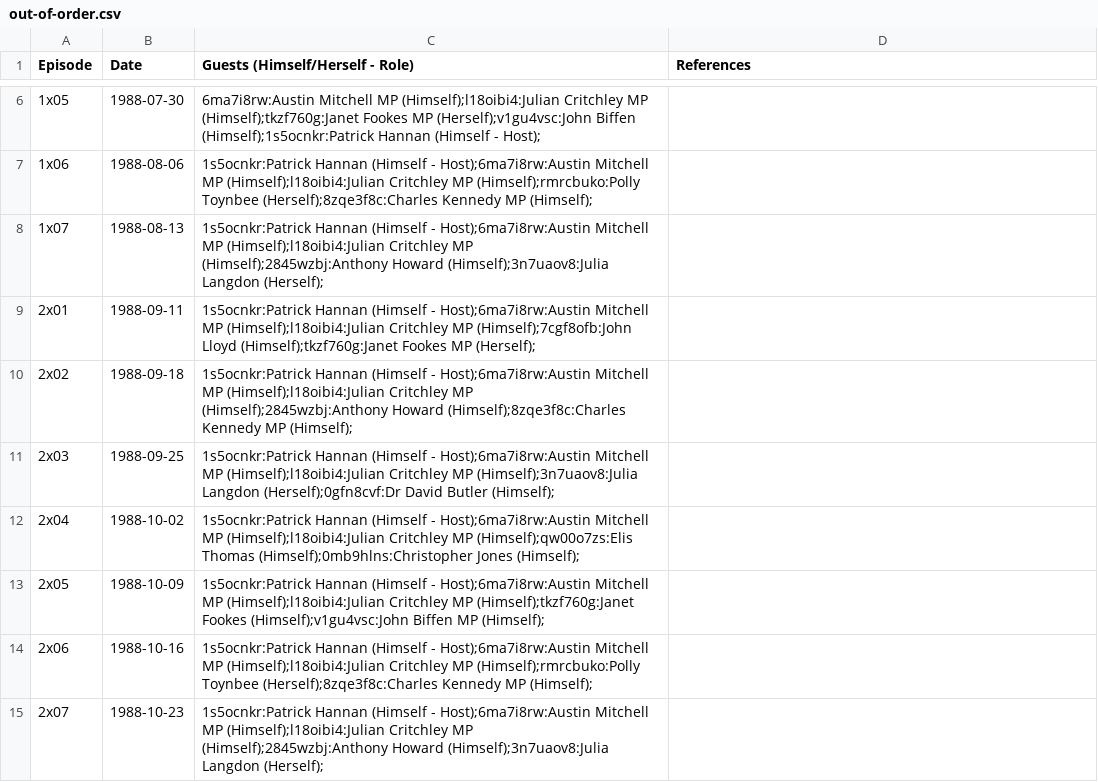
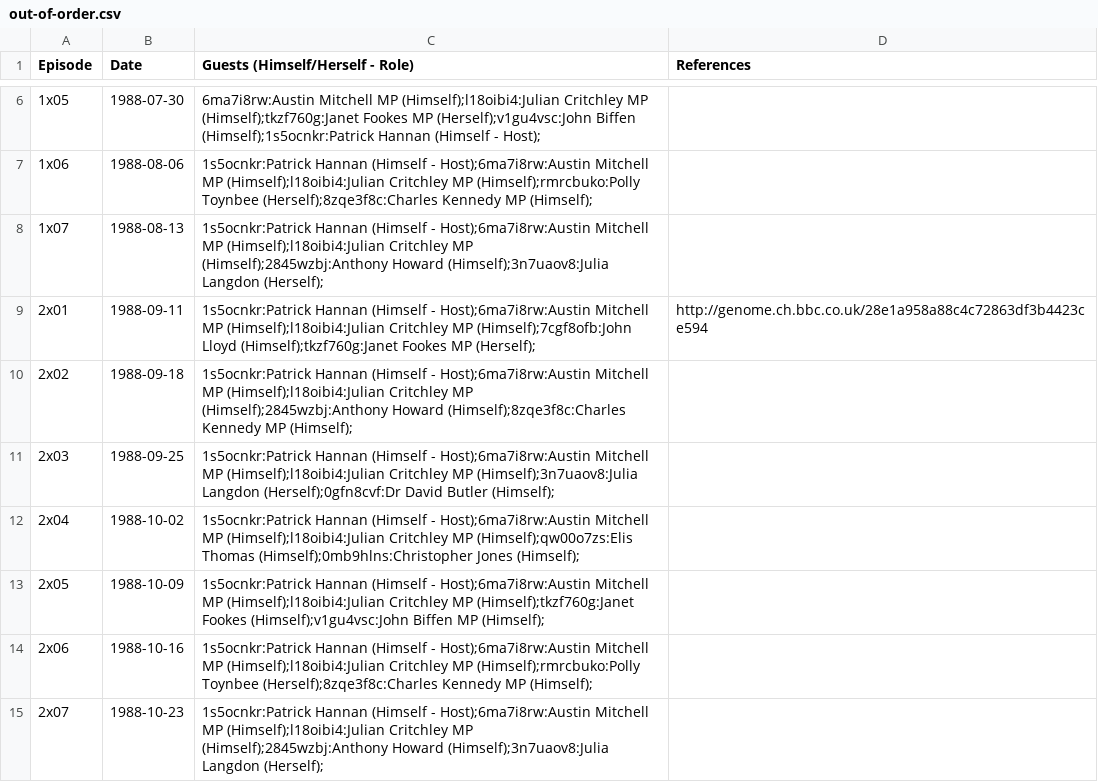
Before and after one commit to slowe/panelshows, a CSV file: data/out-of-order.csv, drawn as a sheet; only a part is shown, gaps mark what is left out.

```diff
--- a/data/out-of-order.csv
+++ b/data/out-of-order.csv
@@ -8,3 +8,3 @@ Episode,Date,Guests (Himself/Herself - Role),References
 1x07,1988-08-13,1s5ocnkr:Patrick Hannan (Himself - Host);6ma7i8rw:Austin Mitchell MP (Himself);l18oibi4:Julian Critchley MP (Himself);2845wzbj:Anthony Howard (Himself);3n7uaov8:Julia Langdon (Herself);,
-2x01,1988-09-11,1s5ocnkr:Patrick Hannan (Himself - Host);6ma7i8rw:Austin Mitchell MP (Himself);l18oibi4:Julian Critchley MP (Himself);7cgf8ofb:John Lloyd (Himself);tkzf760g:Janet Fookes MP (Herself);,
+2x01,1988-09-11,1s5ocnkr:Patrick Hannan (Himself - Host);6ma7i8rw:Austin Mitchell MP (Himself);l18oibi4:Julian Critchley MP (Himself);7cgf8ofb:John Lloyd (Himself);tkzf760g:Janet Fookes MP (Herself);,http://genome.ch.bbc.co.uk/28e1a958a88c4c72863df3b4423ce594
 2x02,1988-09-18,1s5ocnkr:Patrick Hannan (Himself - Host);6ma7i8rw:Austin Mitchell MP (Himself);l18oibi4:Julian Critchley MP (Himself);2845wzbj:Anthony Howard (Himself);8zqe3f8c:Charles Kennedy MP (Himself);,
```
Also changed, not shown: people/people.tsv, 22 other files.
